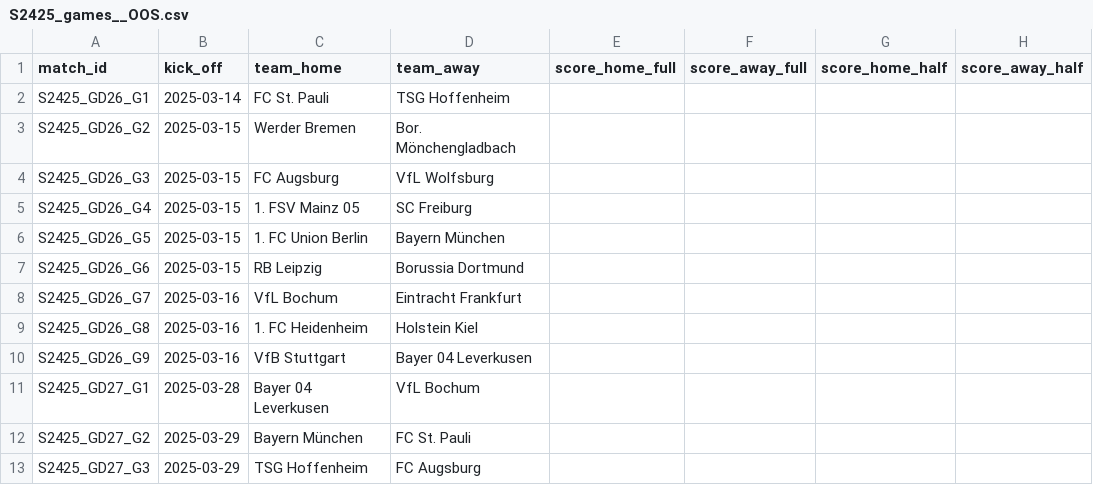
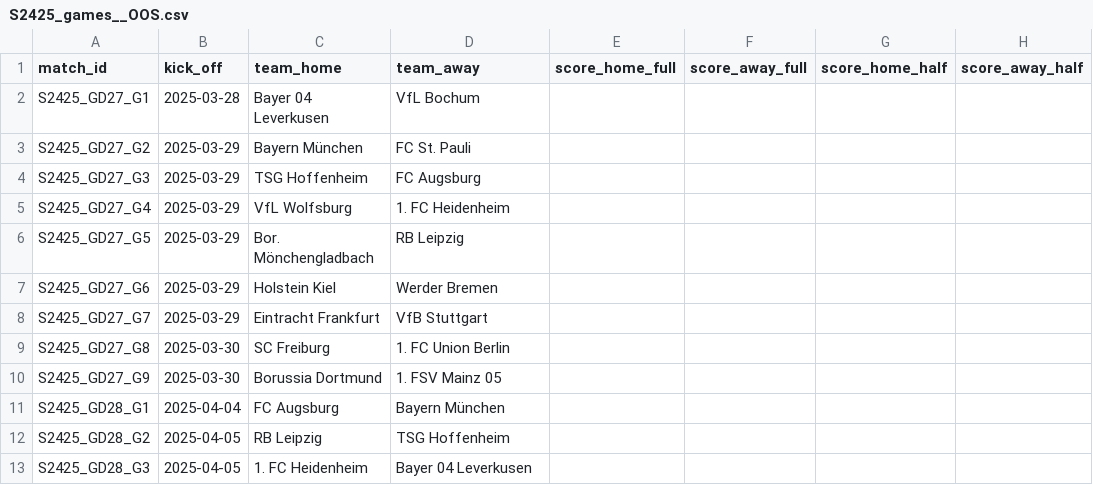
Before and after one commit to AlexAndorra/football-modeling, a CSV file: 10_data/100_RawData/bundesliga/S2425_games__OOS.csv, drawn as a sheet; only a part is shown; the shorter side is filled out with more unchanged rows; the diff names each change by its address in the sheet, - before the commit and + after, or states it on an @@ line.

```diff
--- a/10_data/100_RawData/bundesliga/S2425_games__OOS.csv
+++ b/10_data/100_RawData/bundesliga/S2425_games__OOS.csv
-row 2: S2425_GD26_G1 | 2025-03-14 | FC St. Pauli | TSG Hoffenheim
-row 3: S2425_GD26_G2 | 2025-03-15 | Werder Bremen | Bor. Mönchengladbach
-row 4: S2425_GD26_G3 | 2025-03-15 | FC Augsburg | VfL Wolfsburg
-row 5: S2425_GD26_G4 | 2025-03-15 | 1. FSV Mainz 05 | SC Freiburg
-row 6: S2425_GD26_G5 | 2025-03-15 | 1. FC Union Berlin | Bayern München
-row 7: S2425_GD26_G6 | 2025-03-15 | RB Leipzig | Borussia Dortmund
-row 8: S2425_GD26_G7 | 2025-03-16 | VfL Bochum | Eintracht Frankfurt
-row 9: S2425_GD26_G8 | 2025-03-16 | 1. FC Heidenheim | Holstein Kiel
-row 10: S2425_GD26_G9 | 2025-03-16 | VfB Stuttgart | Bayer 04 Leverkusen
```
Also changed, not shown: 10_data/100_RawData/la-liga/S2425_games__OOS.csv, 10_data/100_RawData/premier-league/S2425_games__OOS.csv, 1 other file.
